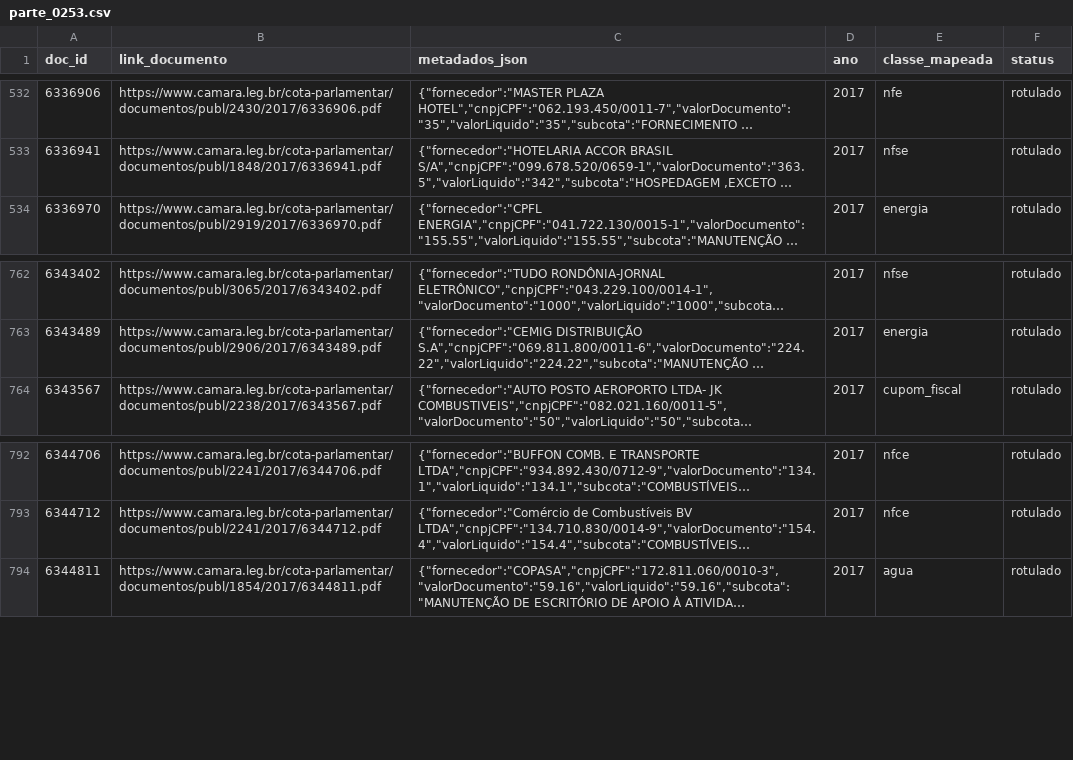
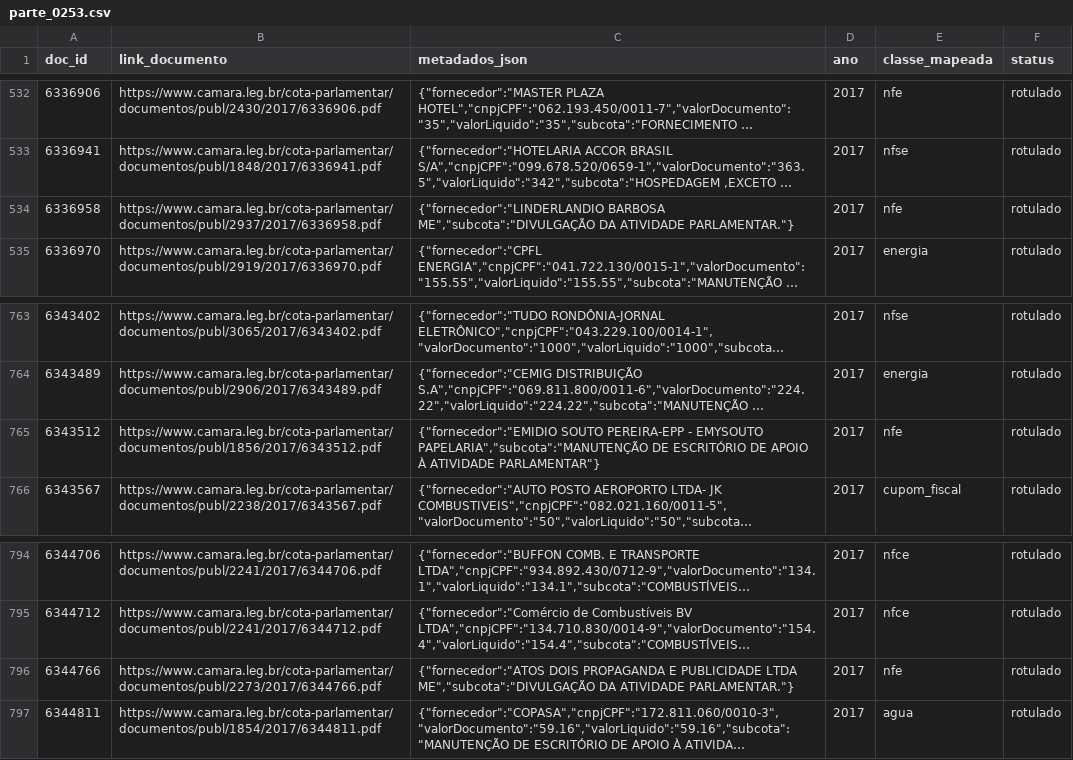
Before and after one commit to lucasdocunha/masters, a CSV file: data/rotulos/parte_0253.csv, drawn as a sheet; only a part is shown, gaps mark what is left out; long unchanged cells end in …; the diff names each change by its address in the sheet, - before the commit and + after, or states it on an @@ line.

```diff
--- a/data/rotulos/parte_0253.csv
+++ b/data/rotulos/parte_0253.csv
+row 534: 6336958 | https://www.camara.leg.br/cota-parlamentar/documentos/publ/2937/2017/6336958.pdf | {"fornecedor":"LINDERLANDIO BARBOSA ME","subcota":"DIVULGAÇÃO DA ATIVIDADE PARLAMENTAR."} | 2017 | nfe | rotulado
+row 765: 6343512 | https://www.camara.leg.br/cota-parlamentar/documentos/publ/1856/2017/6343512.pdf | {"fornecedor":"EMIDIO SOUTO PEREIRA-EPP - EMYSOUTO PAPELARIA","subcota":"MANUTENÇÃO DE ESCRITÓRIO DE APOIO À ATIVIDADE PARLAMENTAR"} | 2017 | nfe | rotulado
+row 796: 6344766 | https://www.camara.leg.br/cota-parlamentar/documentos/publ/2273/2017/6344766.pdf | {"fornecedor":"ATOS DOIS PROPAGANDA E PUBLICIDADE LTDA ME","subcota":"DIVULGAÇÃO DA ATIVIDADE PARLAMENTAR."} | 2017 | nfe | rotulado
```
Also changed, not shown: data/labeling/correcoes_site.csv, data/rotulos/parte_0277.csv, 35 other files.
